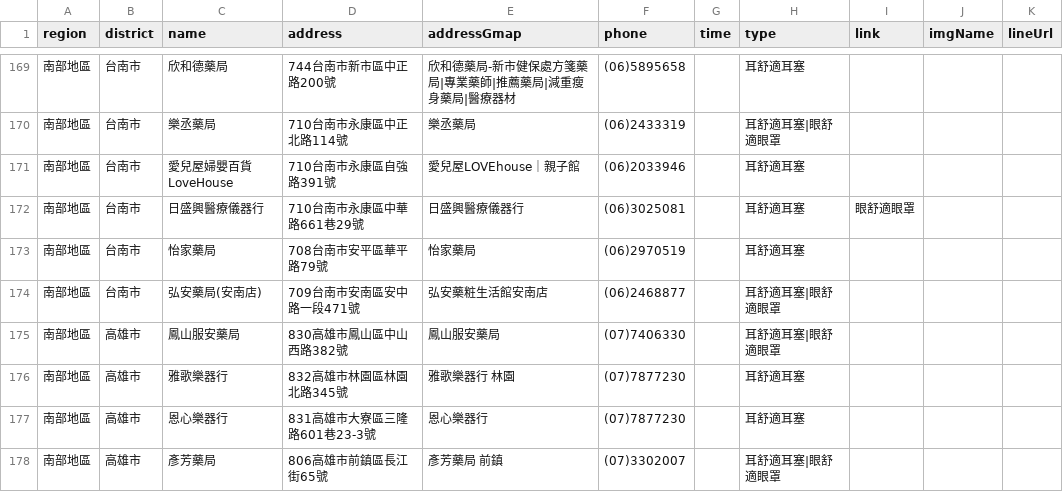
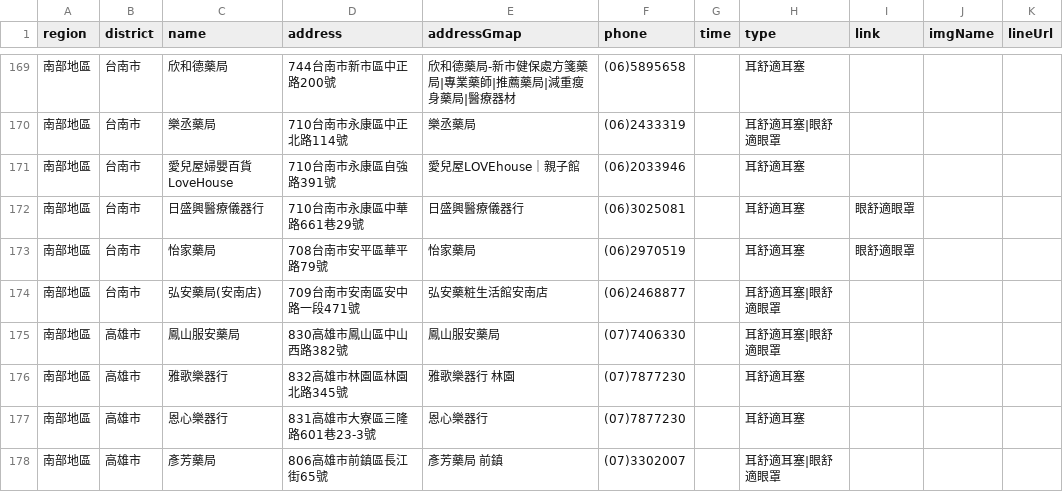
Before and after one commit to Jim-Chang/acousdea-sale-place-public, a CSV file: place/place.csv, drawn as a sheet; only a part is shown, gaps mark what is left out.

Commit message:
ddd

```diff
--- a/place/place.csv
+++ b/place/place.csv
@@ -172,3 +172,3 @@ region,district,name,address,addressGmap,phone,time,type,link,imgName,lineUrl
 南部地區,台南市,日盛興醫療儀器行,710台南市永康區中華路661巷29號,日盛興醫療儀器行,(06)3025081,,耳舒適耳塞,眼舒適眼罩,,
-南部地區,台南市,怡家藥局,708台南市安平區華平路79號,怡家藥局,(06)2970519,,耳舒適耳塞,,,
+南部地區,台南市,怡家藥局,708台南市安平區華平路79號,怡家藥局,(06)2970519,,耳舒適耳塞,眼舒適眼罩,,
 南部地區,台南市,弘安藥局(安南店),709台南市安南區安中路一段471號,弘安藥粧生活館安南店,(06)2468877,,耳舒適耳塞|眼舒適眼罩,,,
```
